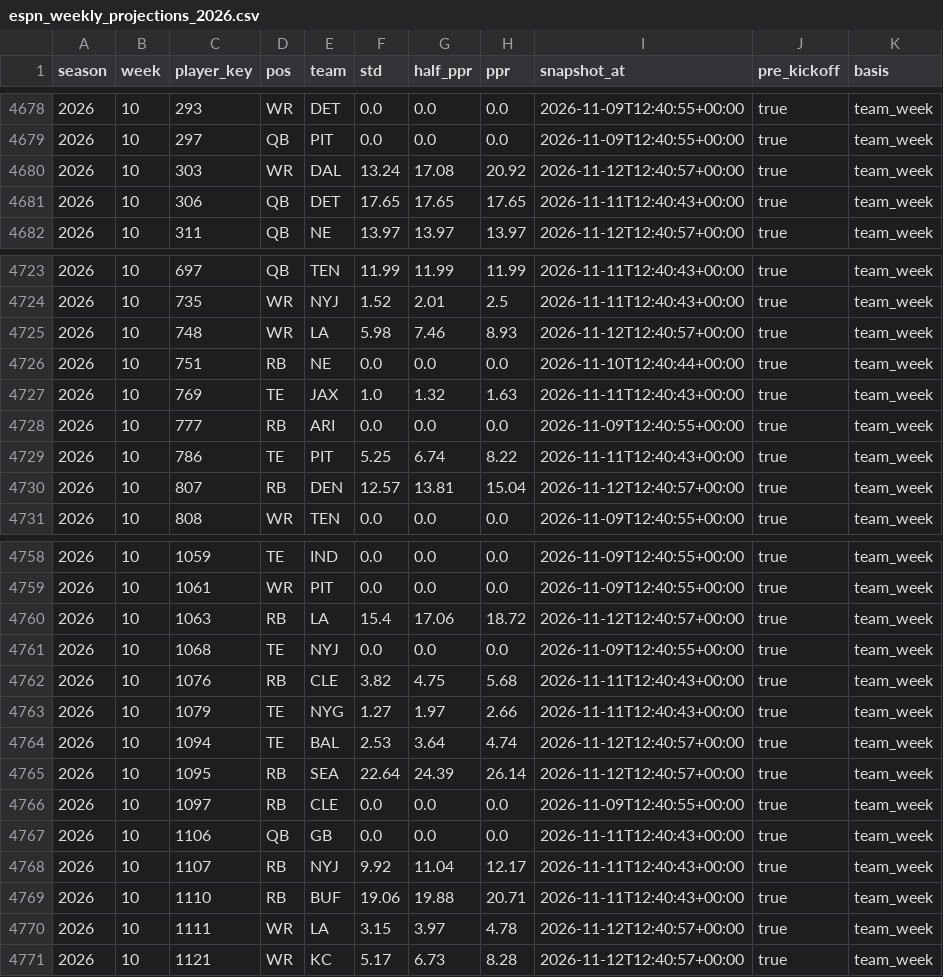
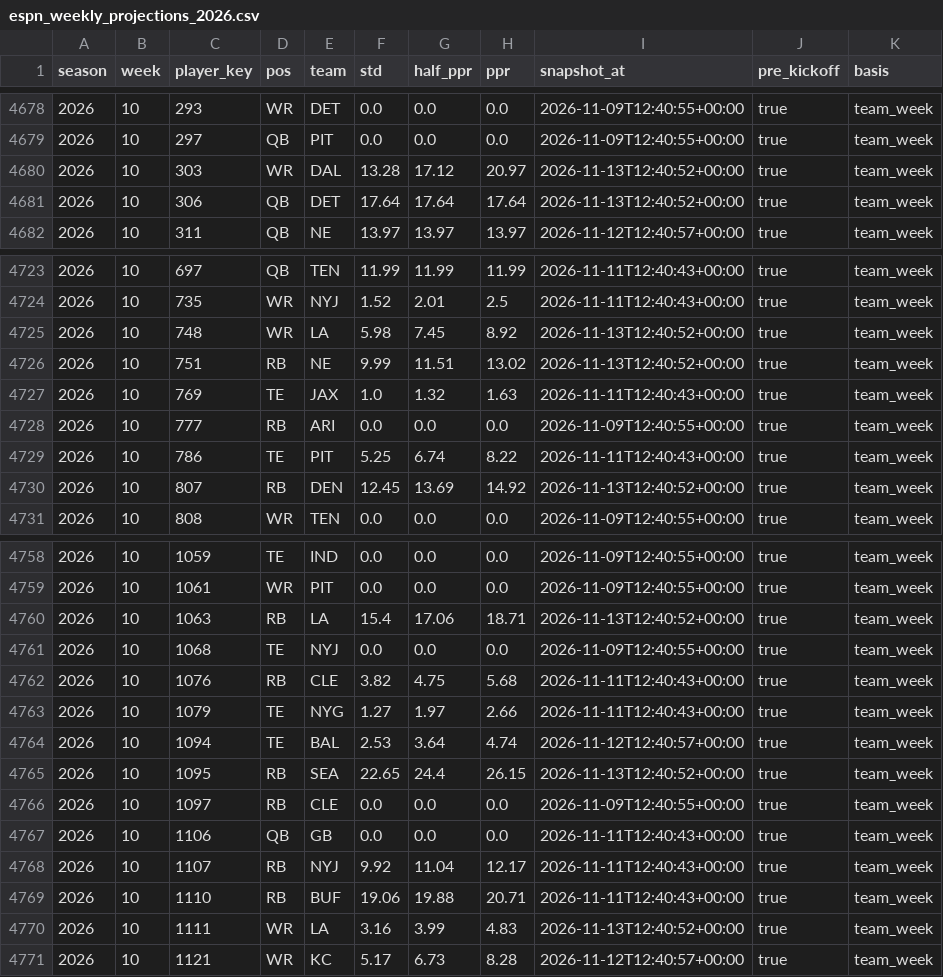
Before and after one commit to datadrivenfootball/fantasy-tools, a CSV file: data/inputs/espn_weekly_projections_2026.csv, drawn as a sheet; only a part is shown, gaps mark what is left out; the diff covers the shown part only.

```diff
--- a/data/inputs/espn_weekly_projections_2026.csv
+++ b/data/inputs/espn_weekly_projections_2026.csv
@@ -4679,4 +4679,4 @@ season,week,player_key,pos,team,std,half_ppr,ppr,snapshot_at,pre_kickoff,basis
 2026,10,297,QB,PIT,0.0,0.0,0.0,2026-11-09T12:40:55+00:00,true,team_week
-2026,10,303,WR,DAL,13.24,17.08,20.92,2026-11-12T12:40:57+00:00,true,team_week
-2026,10,306,QB,DET,17.65,17.65,17.65,2026-11-11T12:40:43+00:00,true,team_week
+2026,10,303,WR,DAL,13.28,17.12,20.97,2026-11-13T12:40:52+00:00,true,team_week
+2026,10,306,QB,DET,17.64,17.64,17.64,2026-11-13T12:40:52+00:00,true,team_week
 2026,10,311,QB,NE,13.97,13.97,13.97,2026-11-12T12:40:57+00:00,true,team_week
@@ -4724,4 +4724,4 @@ season,week,player_key,pos,team,std,half_ppr,ppr,snapshot_at,pre_kickoff,basis
 2026,10,735,WR,NYJ,1.52,2.01,2.5,2026-11-11T12:40:43+00:00,true,team_week
-2026,10,748,WR,LA,5.98,7.46,8.93,2026-11-12T12:40:57+00:00,true,team_week
-2026,10,751,RB,NE,0.0,0.0,0.0,2026-11-10T12:40:44+00:00,true,team_week
+2026,10,748,WR,LA,5.98,7.45,8.92,2026-11-13T12:40:52+00:00,true,team_week
+2026,10,751,RB,NE,9.99,11.51,13.02,2026-11-13T12:40:52+00:00,true,team_week
 2026,10,769,TE,JAX,1.0,1.32,1.63,2026-11-11T12:40:43+00:00,true,team_week
@@ -4729,3 +4729,3 @@ season,week,player_key,pos,team,std,half_ppr,ppr,snapshot_at,pre_kickoff,basis
 2026,10,786,TE,PIT,5.25,6.74,8.22,2026-11-11T12:40:43+00:00,true,team_week
-2026,10,807,RB,DEN,12.57,13.81,15.04,2026-11-12T12:40:57+00:00,true,team_week
+2026,10,807,RB,DEN,12.45,13.69,14.92,2026-11-13T12:40:52+00:00,true,team_week
 2026,10,808,WR,TEN,0.0,0.0,0.0,2026-11-09T12:40:55+00:00,true,team_week
@@ -4759,3 +4759,3 @@ season,week,player_key,pos,team,std,half_ppr,ppr,snapshot_at,pre_kickoff,basis
 2026,10,1061,WR,PIT,0.0,0.0,0.0,2026-11-09T12:40:55+00:00,true,team_week
-2026,10,1063,RB,LA,15.4,17.06,18.72,2026-11-12T12:40:57+00:00,true,team_week
+2026,10,1063,RB,LA,15.4,17.06,18.71,2026-11-13T12:40:52+00:00,true,team_week
 2026,10,1068,TE,NYJ,0.0,0.0,0.0,2026-11-09T12:40:55+00:00,true,team_week
@@ -4764,3 +4764,3 @@ season,week,player_key,pos,team,std,half_ppr,ppr,snapshot_at,pre_kickoff,basis
 2026,10,1094,TE,BAL,2.53,3.64,4.74,2026-11-12T12:40:57+00:00,true,team_week
-2026,10,1095,RB,SEA,22.64,24.39,26.14,2026-11-12T12:40:57+00:00,true,team_week
+2026,10,1095,RB,SEA,22.65,24.4,26.15,2026-11-13T12:40:52+00:00,true,team_week
 2026,10,1097,RB,CLE,0.0,0.0,0.0,2026-11-09T12:40:55+00:00,true,team_week
@@ -4769,3 +4769,3 @@ season,week,player_key,pos,team,std,half_ppr,ppr,snapshot_at,pre_kickoff,basis
 2026,10,1110,RB,BUF,19.06,19.88,20.71,2026-11-11T12:40:43+00:00,true,team_week
-2026,10,1111,WR,LA,3.15,3.97,4.78,2026-11-12T12:40:57+00:00,true,team_week
+2026,10,1111,WR,LA,3.16,3.99,4.83,2026-11-13T12:40:52+00:00,true,team_week
 2026,10,1121,WR,KC,5.17,6.73,8.28,2026-11-12T12:40:57+00:00,true,team_week
```
Also changed, not shown: 105 edited cells elsewhere in this file, data/inputs/weekly_actuals_2024_2026.csv, 1 other file.
